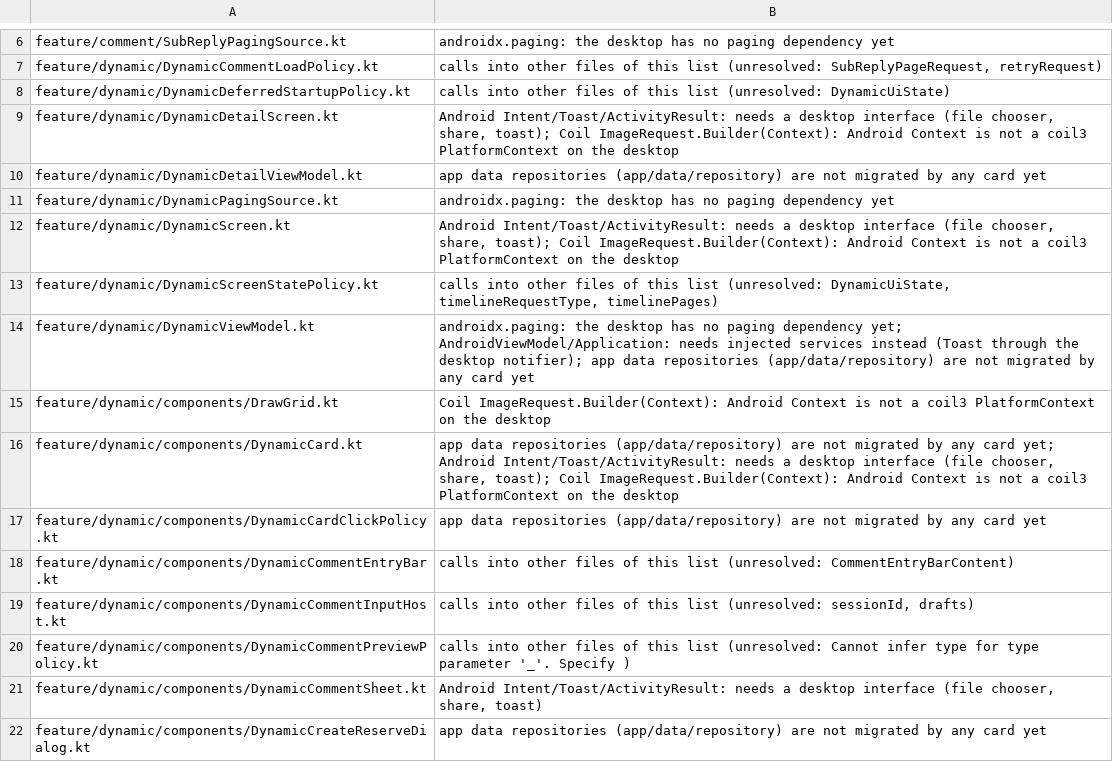
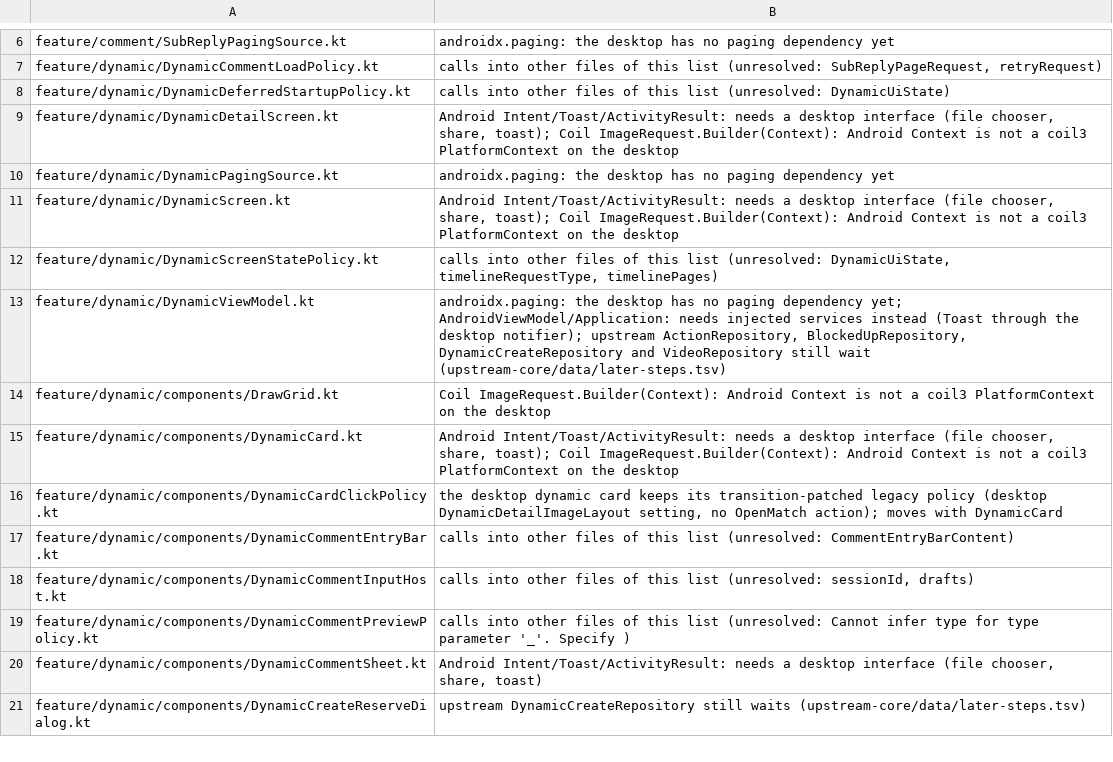
Before and after one commit to tonysuper666-creator/BiliPai-Windows, a TSV file: desktop/upstream-core/m4b/later-steps.tsv, drawn as a sheet; only a part is shown, gaps mark what is left out; the diff covers the shown part only.

Commit message:
TON-1071: app 数据层 38/51 个上游文件直接编译；同名旧切片 7 份退役、11 份过渡补丁
- data/repository 与 data/model 并入直编区域，清单在 upstream-core/data/
- 暂缓 13 个（每条写明在等什么）：Room/PureApplication/Uri 的 6 个，
  依赖进程级单例 BrandSuccessEvents/NetworkModule 绑定的 ActionRepository、TopicRepository，
  等 M4a 弹幕解析器的 VideoRepository、DanmakuRepository、SpecialDanmakuSource，以及调用它们的 2 个
- M4b 清单：DynamicDetailViewModel、DynamicVoteDialog 改为直编（旧 DesktopOriginalDynamicVoteDialog 退役）；
  其余 13 行「app data repositories」笼统原因改写为具体在等的上游仓库或桌面接口

```diff
--- a/desktop/upstream-core/m4b/later-steps.tsv
+++ b/desktop/upstream-core/m4b/later-steps.tsv
@@ -9,3 +9,2 @@ feature/dynamic/DynamicDeferredStartupPolicy.kt	calls into other files of this l
 feature/dynamic/DynamicDetailScreen.kt	Android Intent/Toast/ActivityResult: needs a desktop interface (file chooser, share, toast); Coil ImageRequest.Builder(Context): Android Context is not a coil3 PlatformContext on the desktop
-feature/dynamic/DynamicDetailViewModel.kt	app data repositories (app/data/repository) are not migrated by any card yet
 feature/dynamic/DynamicPagingSource.kt	androidx.paging: the desktop has no paging dependency yet
@@ -13,6 +12,6 @@ feature/dynamic/DynamicScreen.kt	Android Intent/Toast/ActivityResult: needs a de
 feature/dynamic/DynamicScreenStatePolicy.kt	calls into other files of this list (unresolved: DynamicUiState, timelineRequestType, timelinePages)
-feature/dynamic/DynamicViewModel.kt	androidx.paging: the desktop has no paging dependency yet; AndroidViewModel/Application: needs injected services instead (Toast through the desktop notifier); app data repositories (app/data/repository) are not migrated by any card yet
+feature/dynamic/DynamicViewModel.kt	androidx.paging: the desktop has no paging dependency yet; AndroidViewModel/Application: needs injected services instead (Toast through the desktop notifier); upstream ActionRepository, BlockedUpRepository, DynamicCreateRepository and VideoRepository still wait (upstream-core/data/later-steps.tsv)
 feature/dynamic/components/DrawGrid.kt	Coil ImageRequest.Builder(Context): Android Context is not a coil3 PlatformContext on the desktop
-feature/dynamic/components/DynamicCard.kt	app data repositories (app/data/repository) are not migrated by any card yet; Android Intent/Toast/ActivityResult: needs a desktop interface (file chooser, share, toast); Coil ImageRequest.Builder(Context): Android Context is not a coil3 PlatformContext on the desktop
-feature/dynamic/components/DynamicCardClickPolicy.kt	app data repositories (app/data/repository) are not migrated by any card yet
+feature/dynamic/components/DynamicCard.kt	Android Intent/Toast/ActivityResult: needs a desktop interface (file chooser, share, toast); Coil ImageRequest.Builder(Context): Android Context is not a coil3 PlatformContext on the desktop
+feature/dynamic/components/DynamicCardClickPolicy.kt	the desktop dynamic card keeps its transition-patched legacy policy (desktop DynamicDetailImageLayout setting, no OpenMatch action); moves with DynamicCard
 feature/dynamic/components/DynamicCommentEntryBar.kt	calls into other files of this list (unresolved: CommentEntryBarContent)
@@ -21,2 +20,2 @@ feature/dynamic/components/DynamicCommentPreviewPolicy.kt	calls into other files
 feature/dynamic/components/DynamicCommentSheet.kt	Android Intent/Toast/ActivityResult: needs a desktop interface (file chooser, share, toast)
-feature/dynamic/components/DynamicCreateReserveDialog.kt	app data repositories (app/data/repository) are not migrated by any card yet
+feature/dynamic/components/DynamicCreateReserveDialog.kt	upstream DynamicCreateRepository still waits (upstream-core/data/later-steps.tsv)
```
Also changed, not shown: 1 removed row and 9 edited cells elsewhere in this file, desktop/upstream-core/m4b/retired-generated.tsv, 15 other files.
